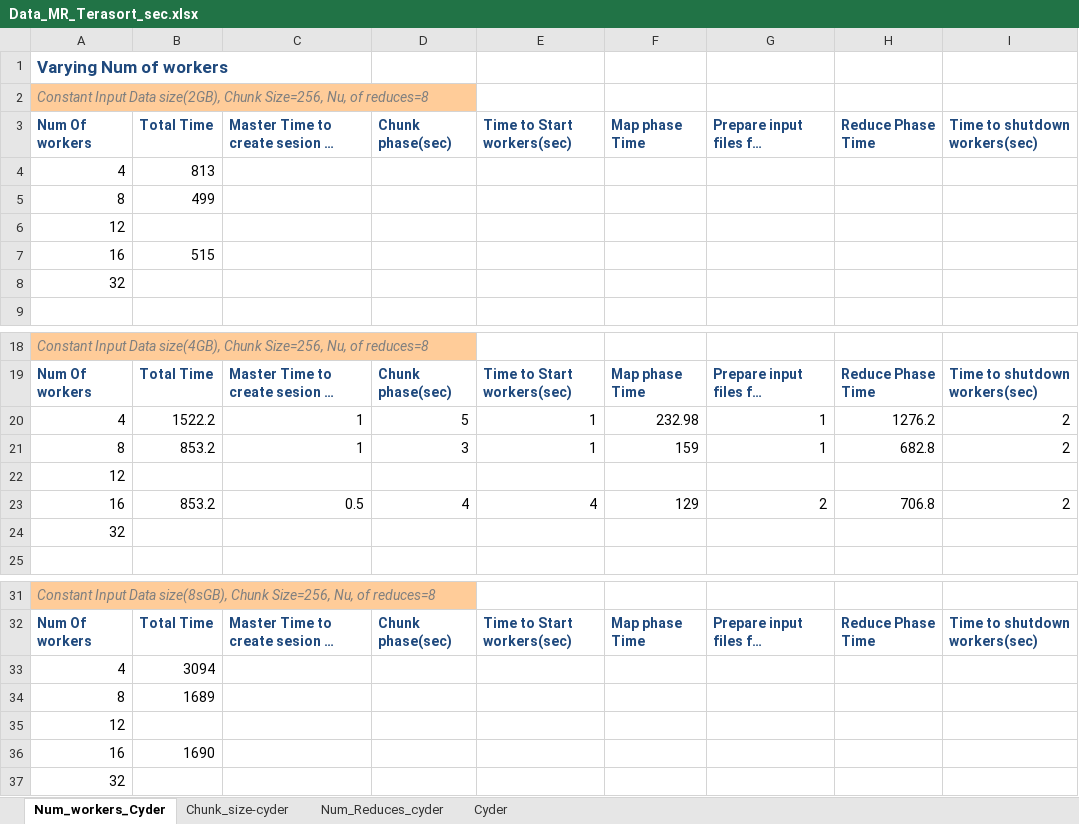
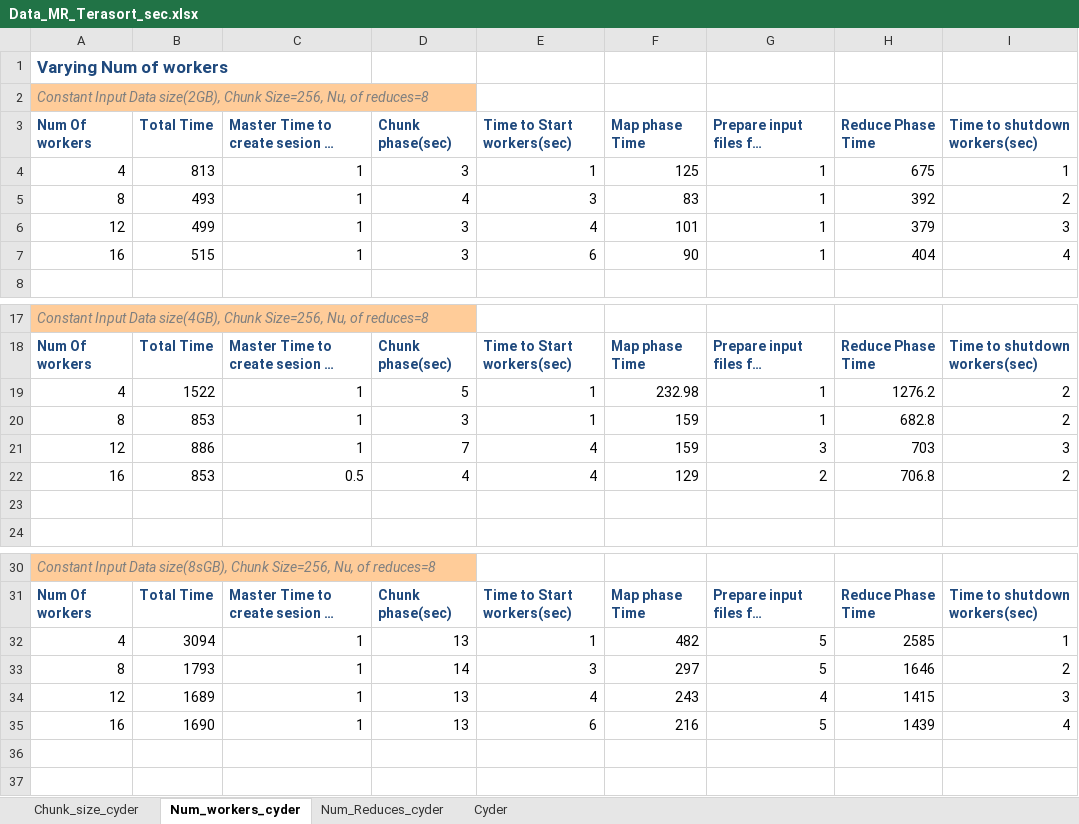
Before and after one commit to saga-project/saga-cpp-legacy-projects, an Excel workbook: papers/terasort/data/Data_MR_Terasort_sec.xlsx, sheet Num_workers_cyder, drawn as a sheet; only a part is shown, gaps mark what is left out; long unchanged cells end in …; values as stored, in another font and other column widths than the file's, no borders; charts and pictures not drawn; removed rows and columns are numbered as before the commit, all else as after; the diff names each change by its address in the sheet, - before the commit and + after, or states it on an @@ line.

```diff
--- a/papers/terasort/data/Data_MR_Terasort_sec.xlsx (sheet Num_workers_cyder)
+++ b/papers/terasort/data/Data_MR_Terasort_sec.xlsx (sheet Num_workers_cyder)
-sheet tab: Num_workers_Cyder
+sheet tab: Num_workers_cyder
-sheet tab: Chunk_size-cyder
+sheet tab: Chunk_size_cyder
@@ sheet tab order changed: Chunk_size_cyder | Num_workers_cyder | Num_Reduces_cyder | Cyder @@
-row 4: 4 | 813
-row 5: 8 | 499
-row 6: 12
-row 7: 16 | 515
-row 8: 32
+row 4: 4 | 813 | 1 | 3 | 1 | 125 | 1 | 675 | 1
+row 5: 8 | 493 | 1 | 4 | 3 | 83 | 1 | 392 | 2
+row 6: 12 | 499 | 1 | 3 | 4 | 101 | 1 | 379 | 3
+row 7: 16 | 515 | 1 | 3 | 6 | 90 | 1 | 404 | 4
-B19 (Total Time): 1522.2
+B19 (Total Time): 1522
-B20 (Total Time): 853.2
+B20 (Total Time): 853
-row 22: 12
+row 21: 12 | 886 | 1 | 7 | 4 | 159 | 3 | 703 | 3
-B22 (Total Time): 853.2
+B22 (Total Time): 853
-A23 (Num Of workers): 32
+A23 (Num Of workers): (empty)
-row 33: 4 | 3094
-row 34: 8 | 1689
-row 35: 12
-row 36: 16 | 1690
-row 37: 32
+row 32: 4 | 3094 | 1 | 13 | 1 | 482 | 5 | 2585 | 1
+row 33: 8 | 1793 | 1 | 14 | 3 | 297 | 5 | 1646 | 2
+row 34: 12 | 1689 | 1 | 13 | 4 | 243 | 4 | 1415 | 3
+row 35: 16 | 1690 | 1 | 13 | 6 | 216 | 5 | 1439 | 4
```
Also changed, not shown: sheet Num_Reduces_cyder, sheet Chunk_size_cyder, charts or pictures.
